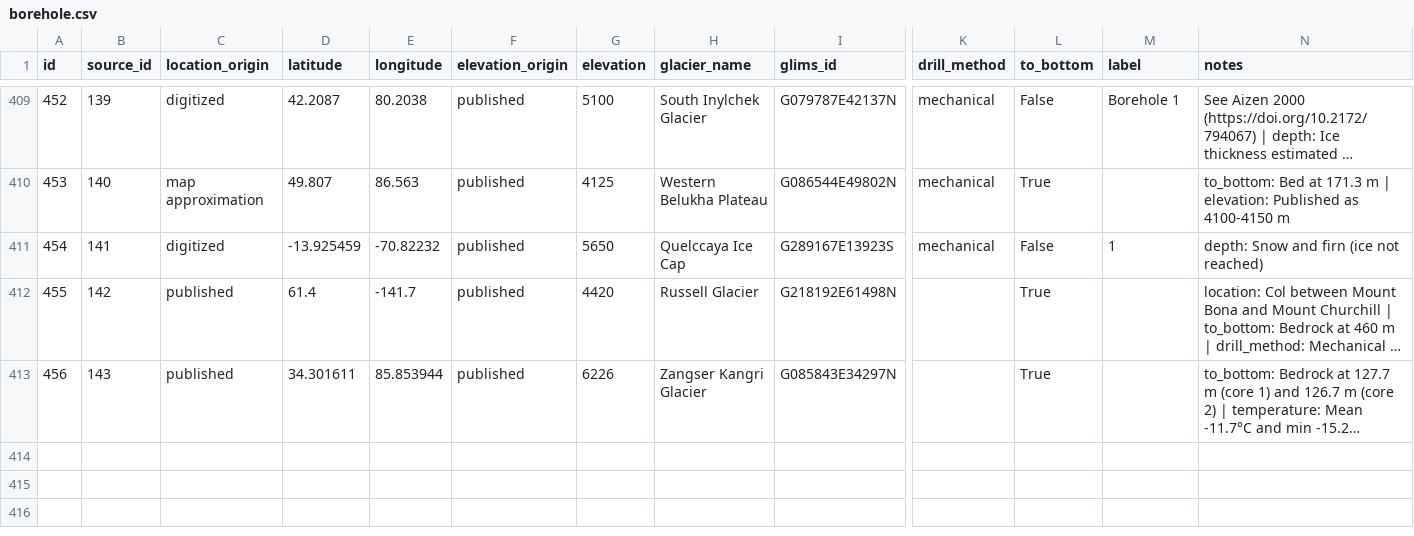
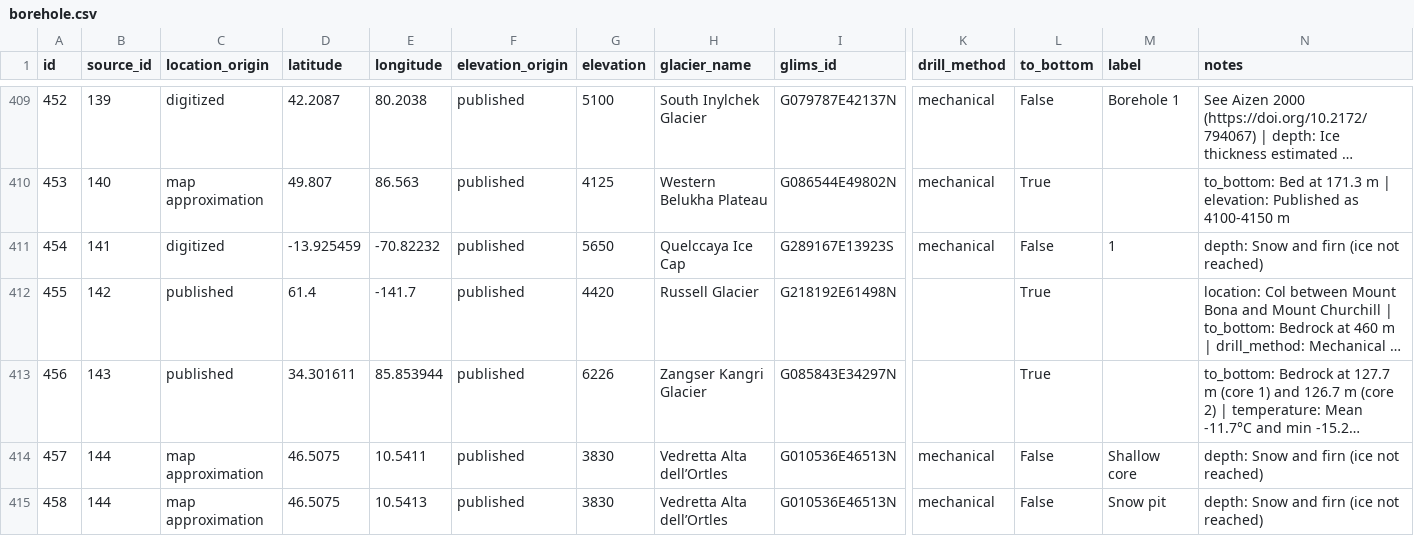
Before and after one commit to mjacqu/glenglat, a CSV file: data/borehole.csv, drawn as a sheet; only a part is shown, gaps mark what is left out; long unchanged cells end in …; rows hold the shown columns only; the diff names each change by its address in the sheet, - before the commit and + after, or states it on an @@ line.

Commit message:
Add 2009 Ortles borehole from Gabrielli 2010

```diff
--- a/data/borehole.csv
+++ b/data/borehole.csv
+row 414: 457 | 144 | map approximation | 46.5075 | 10.5411 | published | 3830 | Vedretta Alta dell’Ortles | G010536E46513N | mechanical | False | Shallow core | depth: Snow and firn (ice not reached)
+row 415: 458 | 144 | map approximation | 46.5075 | 10.5413 | published | 3830 | Vedretta Alta dell’Ortles | G010536E46513N | mechanical | False | Snow pit | depth: Snow and firn (ice not reached)
```
Also changed, not shown: data/measurement.csv, data/profile.csv, 6 other files.
